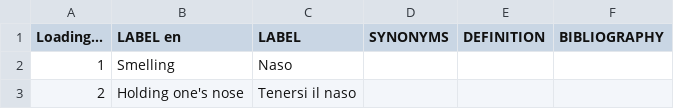
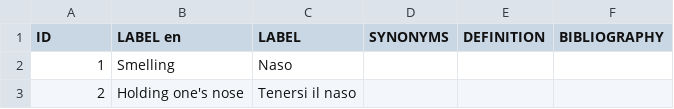
Before and after one commit to Odeuropa/vocabularies, a CSV file: raw/olfactory-gestures/it.csv, drawn as a sheet; only a part is shown.

```diff
--- a/raw/olfactory-gestures/it.csv
+++ b/raw/olfactory-gestures/it.csv
@@ -1,2 +1,2 @@
-Loading...,LABEL en,LABEL,SYNONYMS,DEFINITION,BIBLIOGRAPHY
+ID,LABEL en,LABEL,SYNONYMS,DEFINITION,BIBLIOGRAPHY
 1,Smelling,Naso,,,
```
Also changed, not shown: raw/olfactory-gestures/nl.csv, 1 other file.
